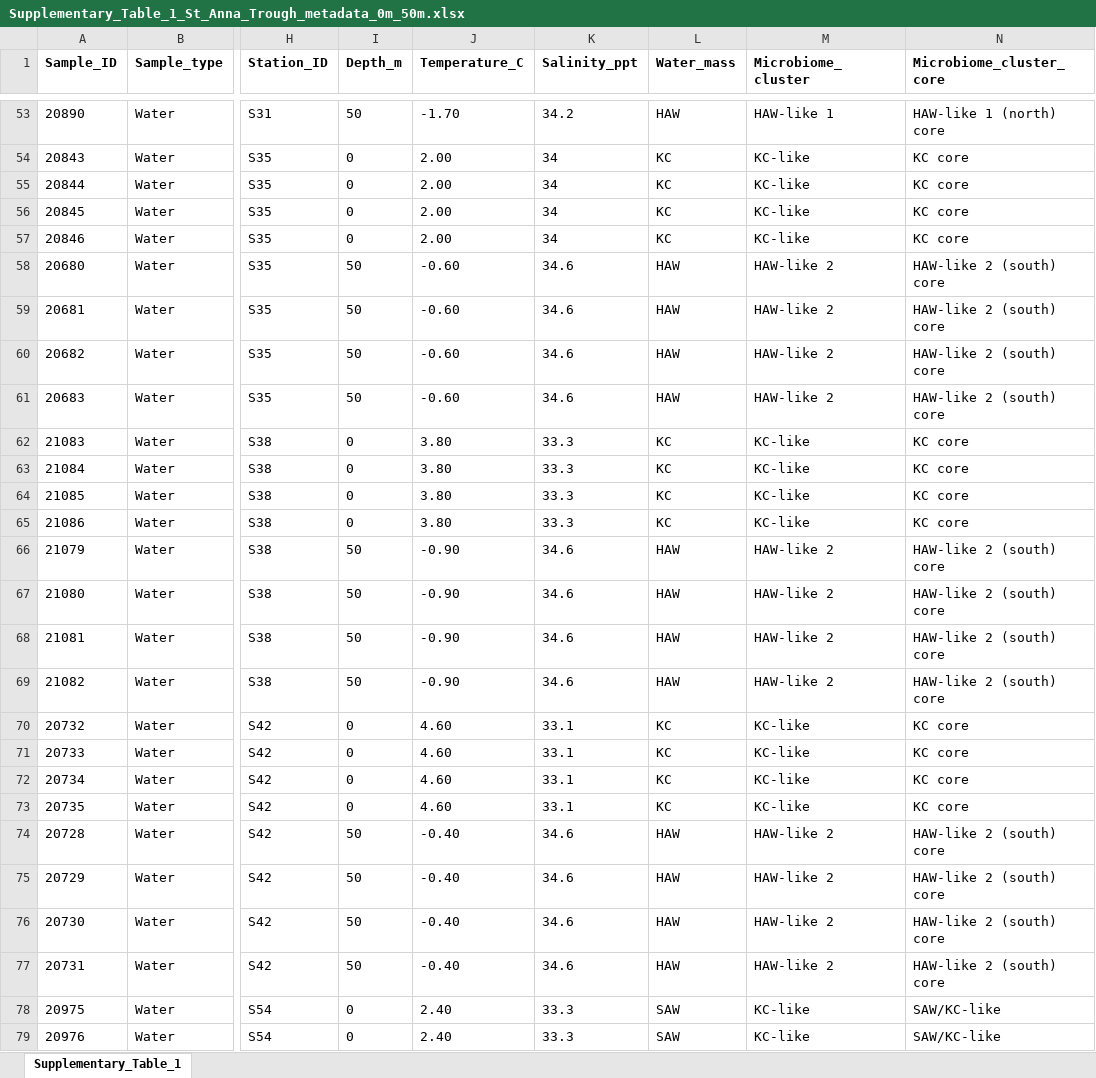
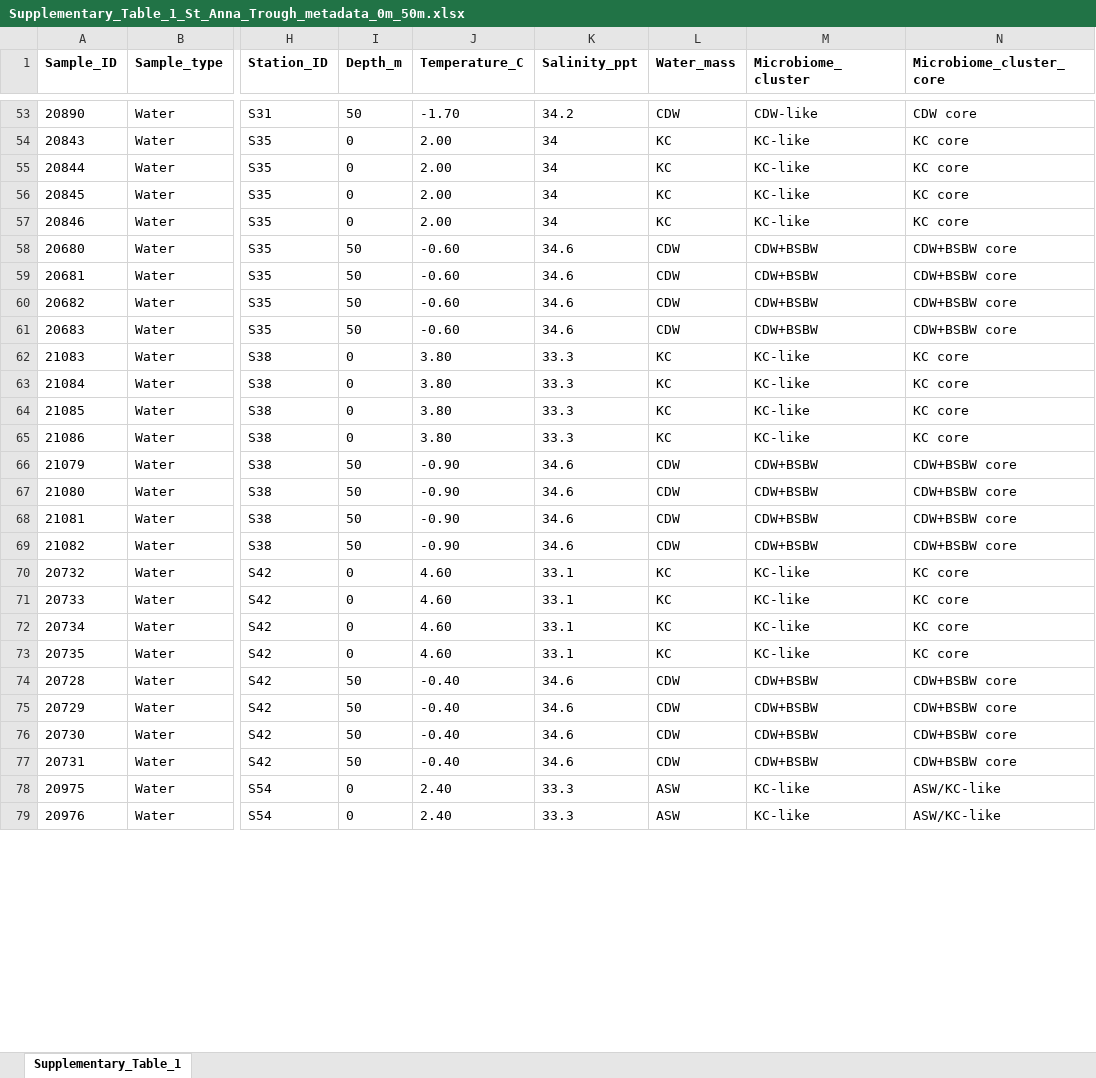
Before and after one commit to rusanovaA/Marine-water-analyses, an Excel workbook: Source_data/Supplementary_Table_1_St_Anna_Trough_metadata_0m_50m.xlsx, sheet Supplementary_Table_1, drawn as a sheet; only a part is shown, gaps mark what is left out; values as stored, in another font and other column widths than the file's, no borders; charts and pictures not drawn; the diff covers the shown part only; the diff names each change by its address in the sheet, - before the commit and + after, or states it on an @@ line.

Commit message:
renamed clusters

```diff
--- a/Source_data/Supplementary_Table_1_St_Anna_Trough_metadata_0m_50m.xlsx (sheet Supplementary_Table_1)
+++ b/Source_data/Supplementary_Table_1_St_Anna_Trough_metadata_0m_50m.xlsx (sheet Supplementary_Table_1)
-L53 (Water_mass): HAW
+L53 (Water_mass): CDW
-M53 (Microbiome_cluster): HAW-like 1
+M53 (Microbiome_cluster): CDW-like
-N53 (Microbiome_cluster_core): HAW-like 1 (north) core
+N53 (Microbiome_cluster_core): CDW core
-L58:L61 (Water_mass): HAW
+L58:L61 (Water_mass): CDW
-M58:M61 (Microbiome_cluster): HAW-like 2
+M58:M61 (Microbiome_cluster): CDW+BSBW
-N58:N61 (Microbiome_cluster_core): HAW-like 2 (south) core
+N58:N61 (Microbiome_cluster_core): CDW+BSBW core
-L66:L69 (Water_mass): HAW
+L66:L69 (Water_mass): CDW
-M66:M69 (Microbiome_cluster): HAW-like 2
+M66:M69 (Microbiome_cluster): CDW+BSBW
-N66:N69 (Microbiome_cluster_core): HAW-like 2 (south) core
+N66:N69 (Microbiome_cluster_core): CDW+BSBW core
-L74:L77 (Water_mass): HAW
+L74:L77 (Water_mass): CDW
-M74:M77 (Microbiome_cluster): HAW-like 2
+M74:M77 (Microbiome_cluster): CDW+BSBW
-N74:N77 (Microbiome_cluster_core): HAW-like 2 (south) core
+N74:N77 (Microbiome_cluster_core): CDW+BSBW core
-L78:L79 (Water_mass): SAW
+L78:L79 (Water_mass): ASW
-N78:N79 (Microbiome_cluster_core): SAW/KC-like
+N78:N79 (Microbiome_cluster_core): ASW/KC-like
```
Also changed, not shown: 157 edited cells elsewhere in this sheet, charts or pictures, 4 other files.
